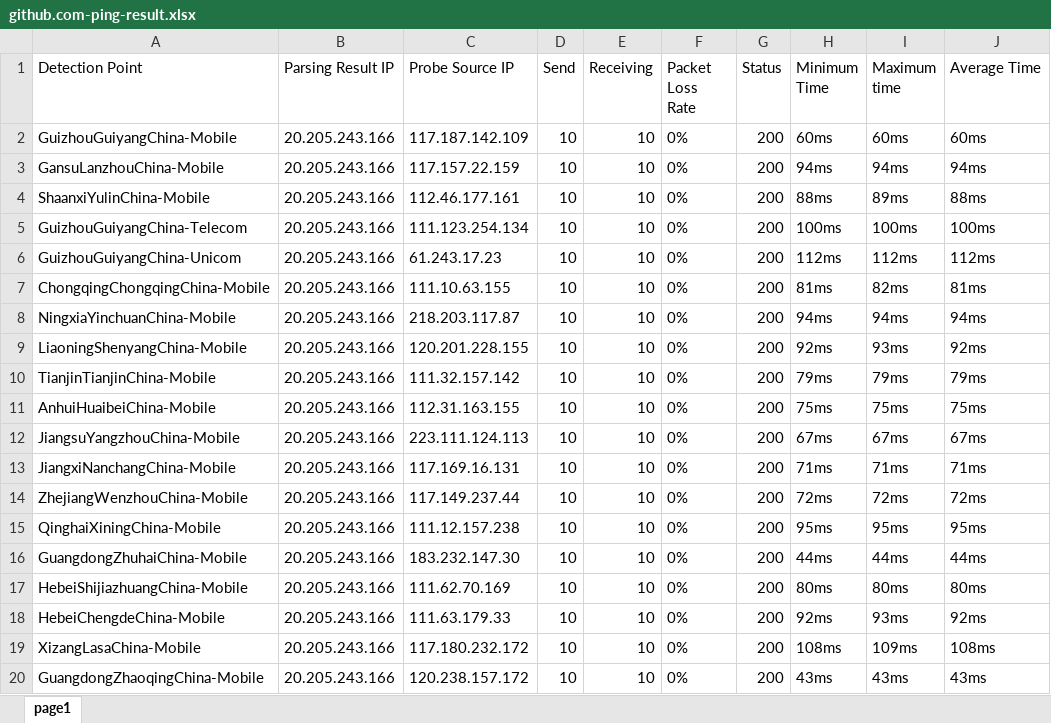
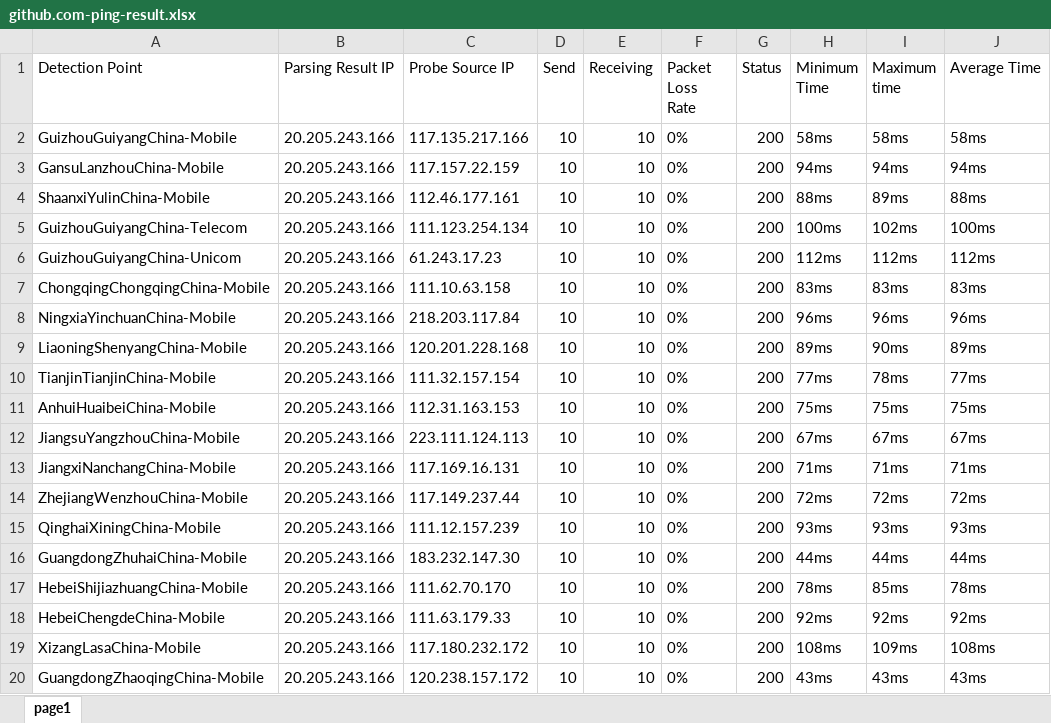
Before and after one commit to h1023605191/aliyun-boce-export, an Excel workbook: downloads/github.com-ping-result.xlsx, sheet page1, drawn as a sheet; only a part is shown; values as stored, in another font and other column widths than the file's, no borders; the diff covers the shown part only; the diff names each change by its address in the sheet, - before the commit and + after, or states it on an @@ line.

Commit message:
Add downloaded file

```diff
--- a/downloads/github.com-ping-result.xlsx (sheet page1)
+++ b/downloads/github.com-ping-result.xlsx (sheet page1)
-C2 (Probe Source IP): 117.187.142.109
+C2 (Probe Source IP): 117.135.217.166
-H2 (Minimum Time): 60ms
+H2 (Minimum Time): 58ms
-I2 (Maximum time): 60ms
+I2 (Maximum time): 58ms
-J2 (Average Time): 60ms
+J2 (Average Time): 58ms
-I5 (Maximum time): 100ms
+I5 (Maximum time): 102ms
-C7 (Probe Source IP): 111.10.63.155
+C7 (Probe Source IP): 111.10.63.158
-H7 (Minimum Time): 81ms
+H7 (Minimum Time): 83ms
-I7 (Maximum time): 82ms
+I7 (Maximum time): 83ms
-J7 (Average Time): 81ms
+J7 (Average Time): 83ms
-C8 (Probe Source IP): 218.203.117.87
+C8 (Probe Source IP): 218.203.117.84
-H8 (Minimum Time): 94ms
+H8 (Minimum Time): 96ms
-I8 (Maximum time): 94ms
+I8 (Maximum time): 96ms
-J8 (Average Time): 94ms
+J8 (Average Time): 96ms
-C9 (Probe Source IP): 120.201.228.155
+C9 (Probe Source IP): 120.201.228.168
-H9 (Minimum Time): 92ms
+H9 (Minimum Time): 89ms
-I9 (Maximum time): 93ms
+I9 (Maximum time): 90ms
-J9 (Average Time): 92ms
+J9 (Average Time): 89ms
-C10 (Probe Source IP): 111.32.157.142
+C10 (Probe Source IP): 111.32.157.154
-H10 (Minimum Time): 79ms
+H10 (Minimum Time): 77ms
-I10 (Maximum time): 79ms
+I10 (Maximum time): 78ms
-J10 (Average Time): 79ms
+J10 (Average Time): 77ms
-C11 (Probe Source IP): 112.31.163.155
+C11 (Probe Source IP): 112.31.163.153
-C15 (Probe Source IP): 111.12.157.238
+C15 (Probe Source IP): 111.12.157.239
-H15 (Minimum Time): 95ms
+H15 (Minimum Time): 93ms
-I15 (Maximum time): 95ms
+I15 (Maximum time): 93ms
-J15 (Average Time): 95ms
+J15 (Average Time): 93ms
-C17 (Probe Source IP): 111.62.70.169
+C17 (Probe Source IP): 111.62.70.170
-H17 (Minimum Time): 80ms
+H17 (Minimum Time): 78ms
-I17 (Maximum time): 80ms
+I17 (Maximum time): 85ms
-J17 (Average Time): 80ms
+J17 (Average Time): 78ms
-I18 (Maximum time): 93ms
+I18 (Maximum time): 92ms
```
Also changed, not shown: 374 edited cells elsewhere in this sheet.
